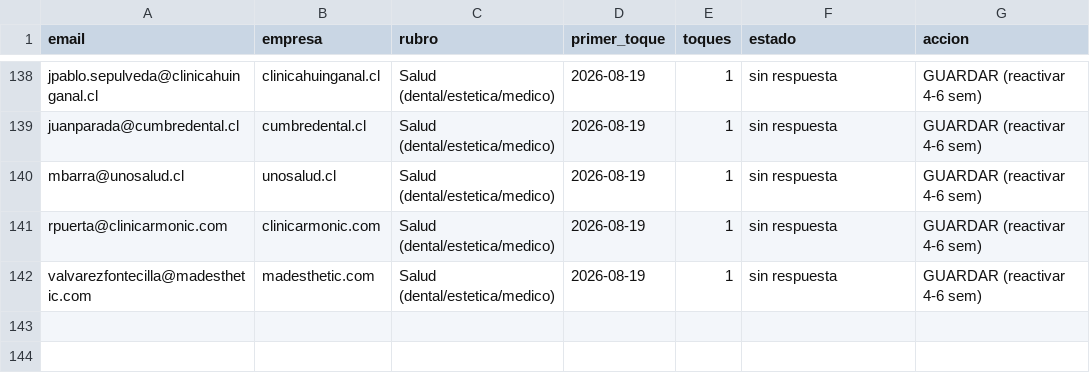
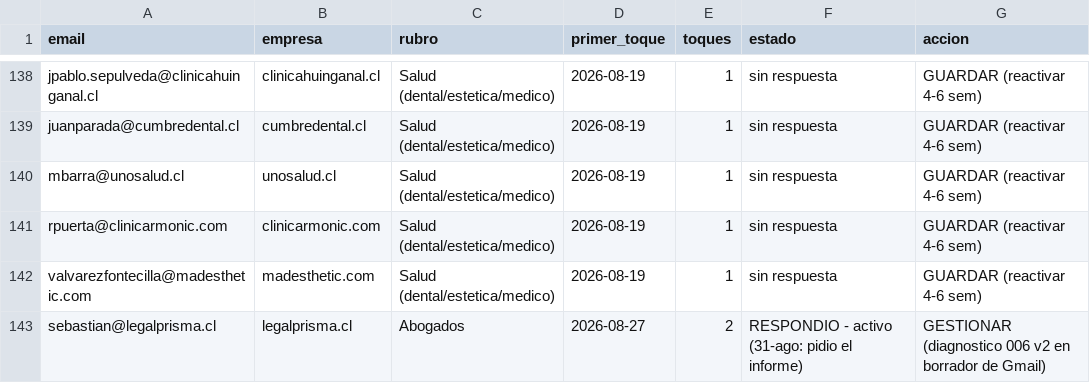
Before and after one commit to rvalleespin/spindlelab, a CSV file: ventas/enviados/REGISTRO-enviados.csv, drawn as a sheet; only a part is shown, gaps mark what is left out; the diff names each change by its address in the sheet, - before the commit and + after, or states it on an @@ line.

Commit message:
Skill mini-diagnostico: lecciones del caso 006. La correccion de mayor impacto se elige por jerarquia (acceso > entidad > citabilidad; un bloqueo de entrada siempre gana), el hallazgo mayor abre el documento, jamas abrir con lo que no se hizo, ancla verificable en la fuente directa del prospecto, cierre con la oferta completa. REGISTRO y tracker: legalprisma con su estado real (toque1 27-ago, respondio 31-ago pidiendo el informe)

```diff
--- a/ventas/enviados/REGISTRO-enviados.csv
+++ b/ventas/enviados/REGISTRO-enviados.csv
+row 143: sebastian@legalprisma.cl | legalprisma.cl | Abogados | 2026-08-27 | 2 | RESPONDIO - activo (31-ago: pidio el informe) | GESTIONAR (diagnostico 006 v2 en borrador de Gmail)
```
Also changed, not shown: marketing/outbound/envios-abogados-19ago.csv, 2 other files.
